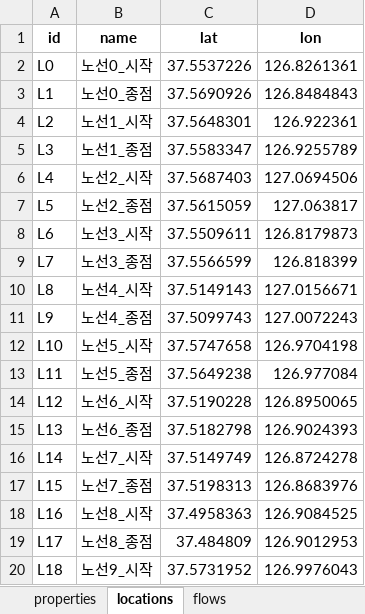
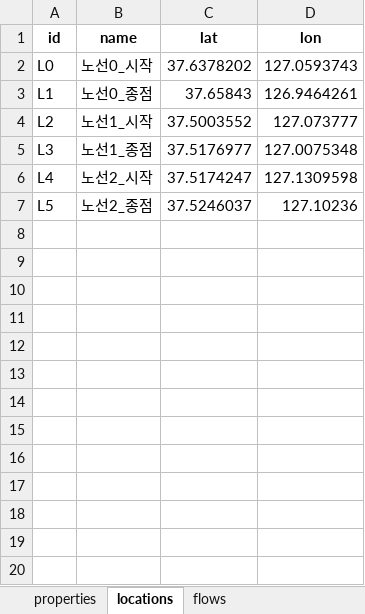
Before and after one commit to jjyun98/seoul_bike, an Excel workbook: output/flowmap_완성본.xlsx, sheet locations, drawn as a sheet; only a part is shown; values as stored, in another font and other column widths than the file's, no borders; the diff covers the shown part only; the diff names each change by its address in the sheet, - before the commit and + after, or states it on an @@ line.

```diff
--- a/output/flowmap_완성본.xlsx (sheet locations)
+++ b/output/flowmap_완성본.xlsx (sheet locations)
-C2 (lat): 37.5537226
+C2 (lat): 37.6378202
-D2 (lon): 126.8261361
+D2 (lon): 127.0593743
-C3 (lat): 37.5690926
+C3 (lat): 37.65843
-D3 (lon): 126.8484843
+D3 (lon): 126.9464261
-C4 (lat): 37.5648301
+C4 (lat): 37.5003552
-D4 (lon): 126.922361
+D4 (lon): 127.073777
-C5 (lat): 37.5583347
+C5 (lat): 37.5176977
-D5 (lon): 126.9255789
+D5 (lon): 127.0075348
-C6 (lat): 37.5687403
+C6 (lat): 37.5174247
-D6 (lon): 127.0694506
+D6 (lon): 127.1309598
-C7 (lat): 37.5615059
+C7 (lat): 37.5246037
-D7 (lon): 127.063817
+D7 (lon): 127.10236
-row 8: L6 | 노선3_시작 | 37.5509611 | 126.8179873
-row 9: L7 | 노선3_종점 | 37.5566599 | 126.818399
-row 10: L8 | 노선4_시작 | 37.5149143 | 127.0156671
-row 11: L9 | 노선4_종점 | 37.5099743 | 127.0072243
-row 12: L10 | 노선5_시작 | 37.5747658 | 126.9704198
-row 13: L11 | 노선5_종점 | 37.5649238 | 126.977084
-row 14: L12 | 노선6_시작 | 37.5190228 | 126.8950065
-row 15: L13 | 노선6_종점 | 37.5182798 | 126.9024393
-row 16: L14 | 노선7_시작 | 37.5149749 | 126.8724278
-row 17: L15 | 노선7_종점 | 37.5198313 | 126.8683976
-row 18: L16 | 노선8_시작 | 37.4958363 | 126.9084525
-row 19: L17 | 노선8_종점 | 37.484809 | 126.9012953
-row 20: L18 | 노선9_시작 | 37.5731952 | 126.9976043
```
Also changed, not shown: 11 removed rows elsewhere in this sheet, sheet flows, 7 other files.
